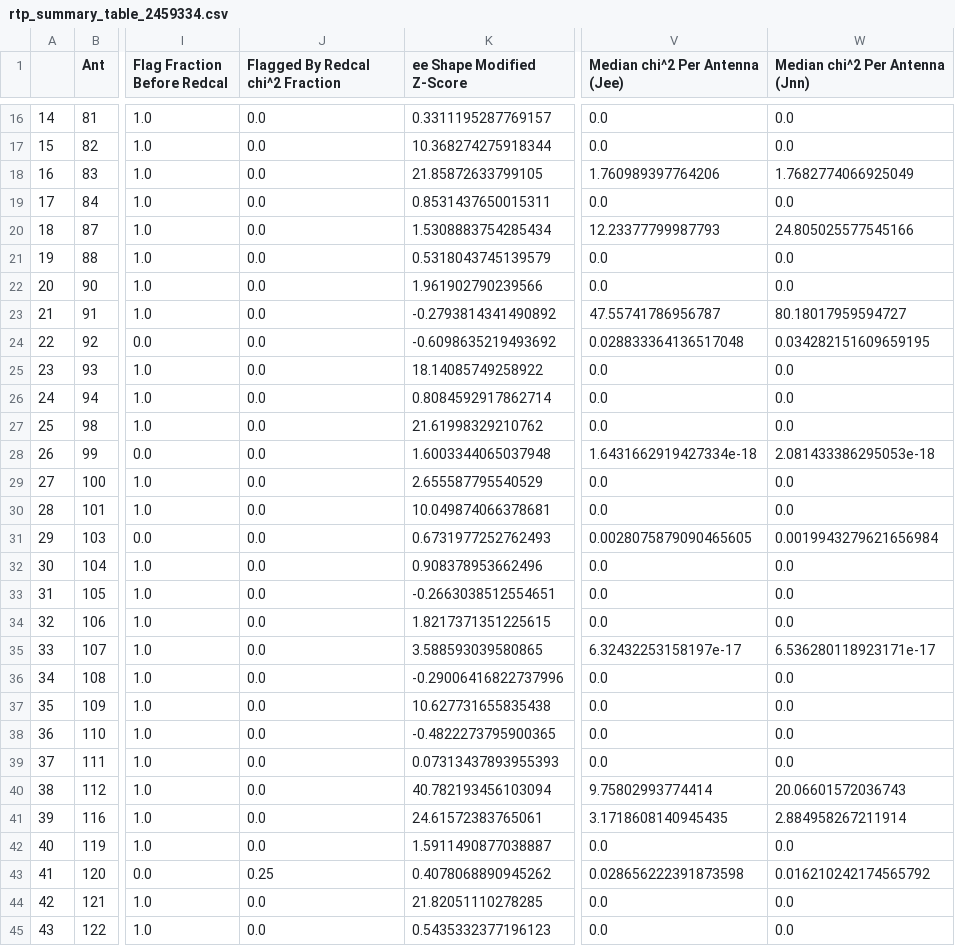
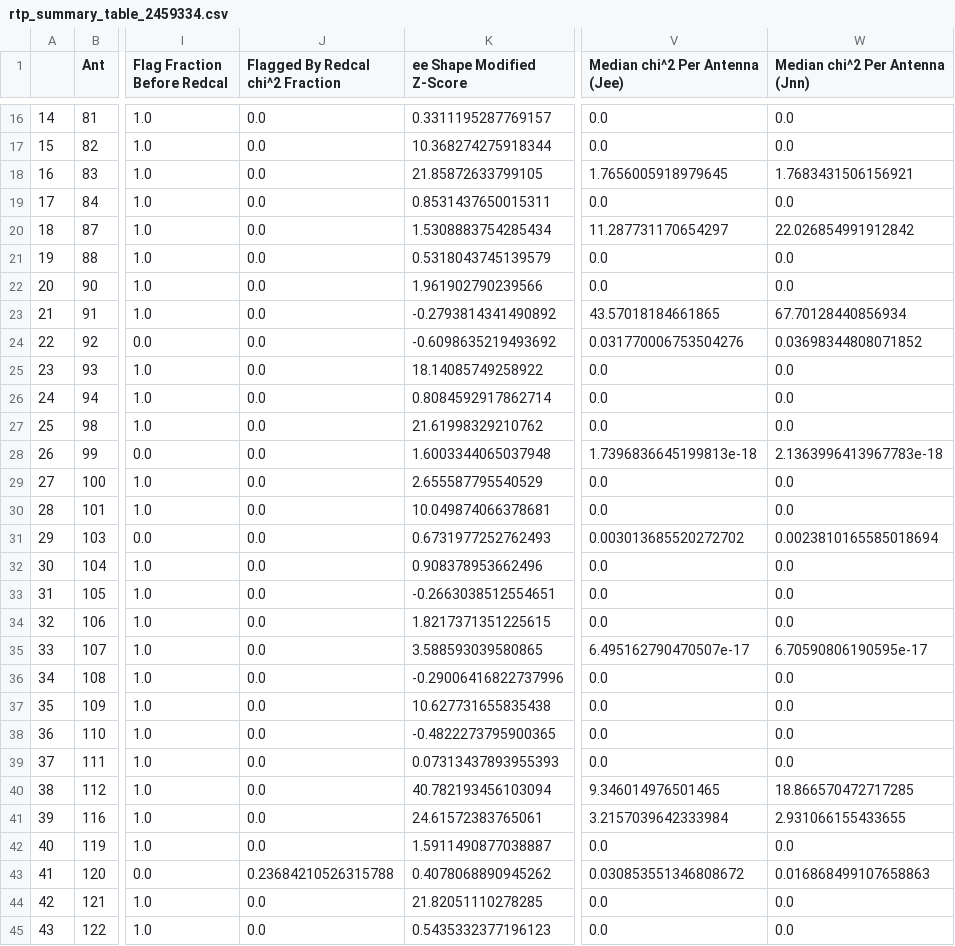
Before and after one commit to HERA-Team/2021_Interseason_Notebooks, a CSV file: _rtp_summary_/rtp_summary_table_2459334.csv, drawn as a sheet; only a part is shown, gaps mark what is left out; the diff covers the shown part only; the diff names each change by its address in the sheet, - before the commit and + after, or states it on an @@ line.

Commit message:
RTP summary notebook for JD 2459334
https://htmlpreview.github.io/?https://github.com/HERA-Team/2021_Interseason_Notebooks/blob/main/_rtp_summary_/rtp_summary_2459334.html

```diff
--- a/_rtp_summary_/rtp_summary_table_2459334.csv
+++ b/_rtp_summary_/rtp_summary_table_2459334.csv
-V18 (Median chi^2 Per Antenna (Jee)): 1.760989397764206
+V18 (Median chi^2 Per Antenna (Jee)): 1.7656005918979645
-W18 (Median chi^2 Per Antenna (Jnn)): 1.7682774066925049
+W18 (Median chi^2 Per Antenna (Jnn)): 1.7683431506156921
-V20 (Median chi^2 Per Antenna (Jee)): 12.23377799987793
+V20 (Median chi^2 Per Antenna (Jee)): 11.287731170654297
-W20 (Median chi^2 Per Antenna (Jnn)): 24.805025577545166
+W20 (Median chi^2 Per Antenna (Jnn)): 22.026854991912842
-V23 (Median chi^2 Per Antenna (Jee)): 47.55741786956787
+V23 (Median chi^2 Per Antenna (Jee)): 43.57018184661865
-W23 (Median chi^2 Per Antenna (Jnn)): 80.18017959594727
+W23 (Median chi^2 Per Antenna (Jnn)): 67.70128440856934
-V24 (Median chi^2 Per Antenna (Jee)): 0.028833364136517048
+V24 (Median chi^2 Per Antenna (Jee)): 0.031770006753504276
-W24 (Median chi^2 Per Antenna (Jnn)): 0.034282151609659195
+W24 (Median chi^2 Per Antenna (Jnn)): 0.03698344808071852
-V28 (Median chi^2 Per Antenna (Jee)): 1.6431662919427334e-18
+V28 (Median chi^2 Per Antenna (Jee)): 1.7396836645199813e-18
-W28 (Median chi^2 Per Antenna (Jnn)): 2.081433386295053e-18
+W28 (Median chi^2 Per Antenna (Jnn)): 2.1363996413967783e-18
-V31 (Median chi^2 Per Antenna (Jee)): 0.0028075879090465605
+V31 (Median chi^2 Per Antenna (Jee)): 0.003013685520272702
-W31 (Median chi^2 Per Antenna (Jnn)): 0.0019943279621656984
+W31 (Median chi^2 Per Antenna (Jnn)): 0.0023810165585018694
-V35 (Median chi^2 Per Antenna (Jee)): 6.32432253158197e-17
+V35 (Median chi^2 Per Antenna (Jee)): 6.495162790470507e-17
-W35 (Median chi^2 Per Antenna (Jnn)): 6.536280118923171e-17
+W35 (Median chi^2 Per Antenna (Jnn)): 6.70590806190595e-17
-V40 (Median chi^2 Per Antenna (Jee)): 9.75802993774414
+V40 (Median chi^2 Per Antenna (Jee)): 9.346014976501465
-W40 (Median chi^2 Per Antenna (Jnn)): 20.06601572036743
+W40 (Median chi^2 Per Antenna (Jnn)): 18.866570472717285
-V41 (Median chi^2 Per Antenna (Jee)): 3.1718608140945435
+V41 (Median chi^2 Per Antenna (Jee)): 3.2157039642333984
-W41 (Median chi^2 Per Antenna (Jnn)): 2.884958267211914
+W41 (Median chi^2 Per Antenna (Jnn)): 2.931066155433655
-J43 (Flagged By Redcal chi^2 Fraction): 0.25
+J43 (Flagged By Redcal chi^2 Fraction): 0.23684210526315788
-V43 (Median chi^2 Per Antenna (Jee)): 0.028656222391873598
+V43 (Median chi^2 Per Antenna (Jee)): 0.030853551346808672
-W43 (Median chi^2 Per Antenna (Jnn)): 0.016210242174565792
+W43 (Median chi^2 Per Antenna (Jnn)): 0.016868499107658863
```
Also changed, not shown: 14 edited cells elsewhere in this file, 1 other file.
